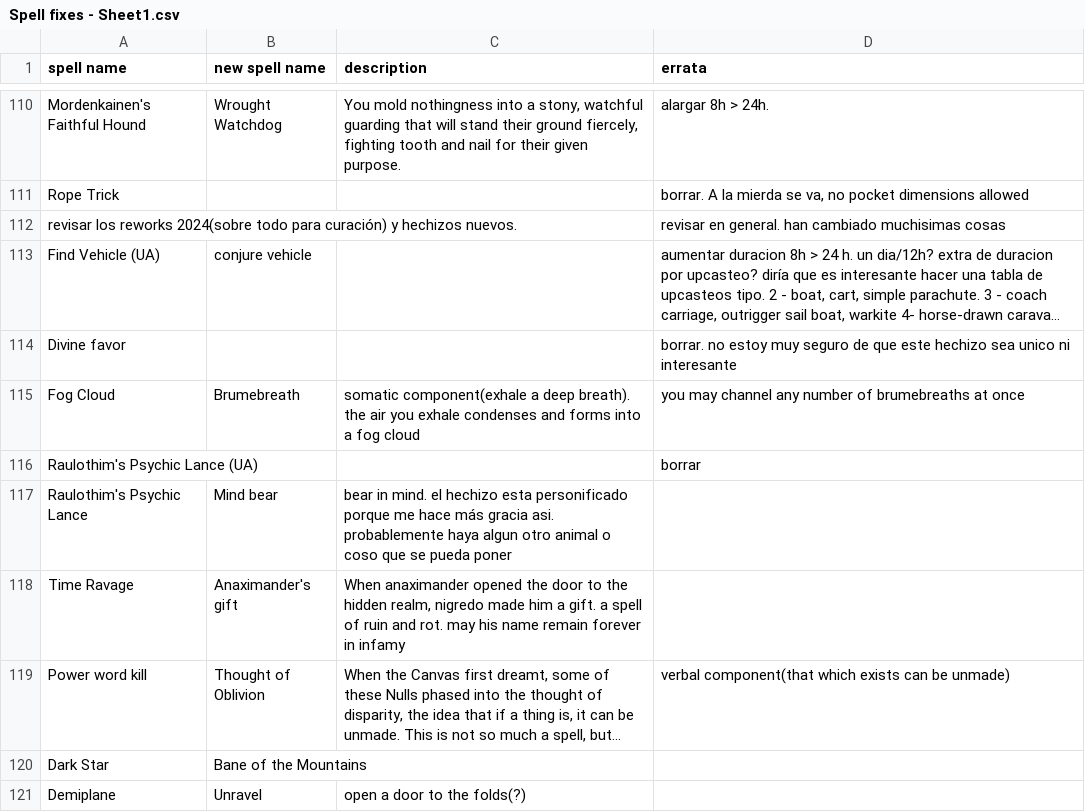
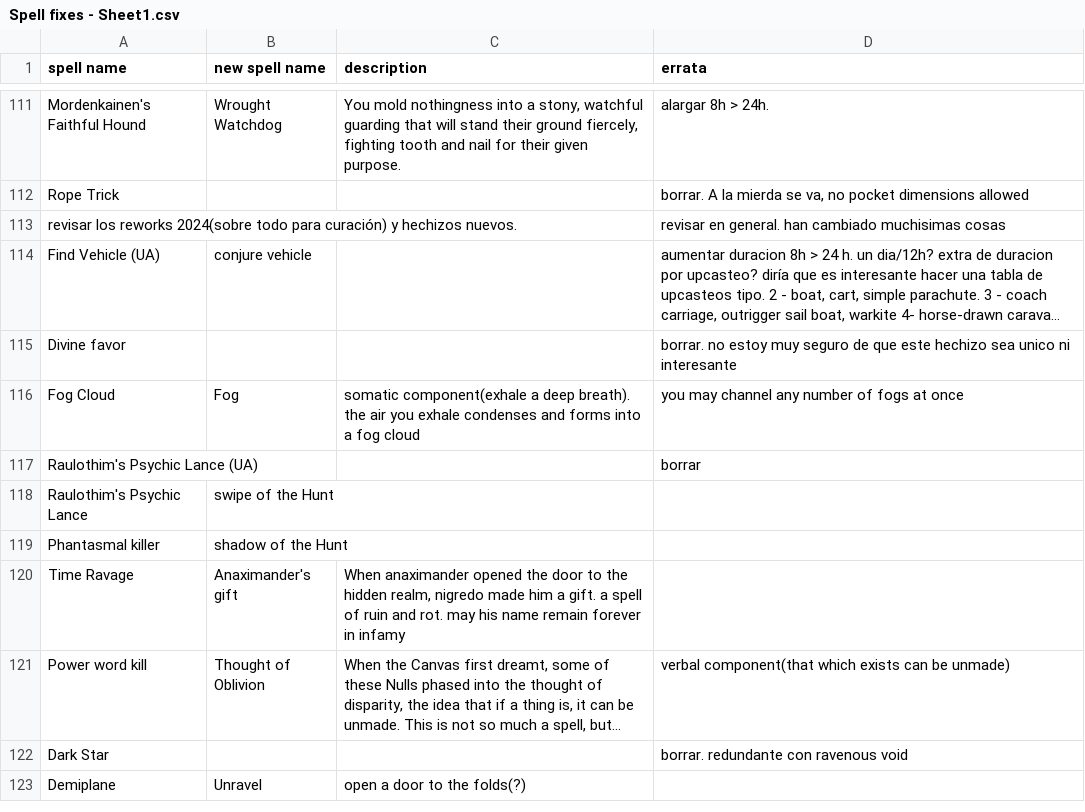
Before and after one commit to Typeir/Ikuisuus, a CSV file: Spell fixes - Sheet1.csv, drawn as a sheet; only a part is shown, gaps mark what is left out; long unchanged cells end in …; addresses are those after the commit; the diff covers the shown part only; the diff names each change by its address in the sheet, - before the commit and + after, or states it on an @@ line.

```diff
--- a/Spell fixes - Sheet1.csv
+++ b/Spell fixes - Sheet1.csv
-B116 (new spell name): Brumebreath
+B116 (new spell name): Fog
-D116 (errata): …number of brumebreaths at once
+D116 (errata): …number of fogs at once
-B118 (new spell name): Mind bear
+B118 (new spell name): swipe of the Hunt
-C118 (description): bear in mind. el hechizo esta personificado porque me hace más gracia asi. probablemente haya algun otro animal o coso que se pueda poner
+C118 (description): (empty)
+row 119: Phantasmal killer | shadow of the Hunt
-B122 (new spell name): Bane of the Mountains
+B122 (new spell name): (empty)
-D122 (errata): (empty)
+D122 (errata): borrar. redundante con ravenous void
```
Also changed, not shown: 8 added rows, 2 removed rows and 56 edited cells elsewhere in this file.
